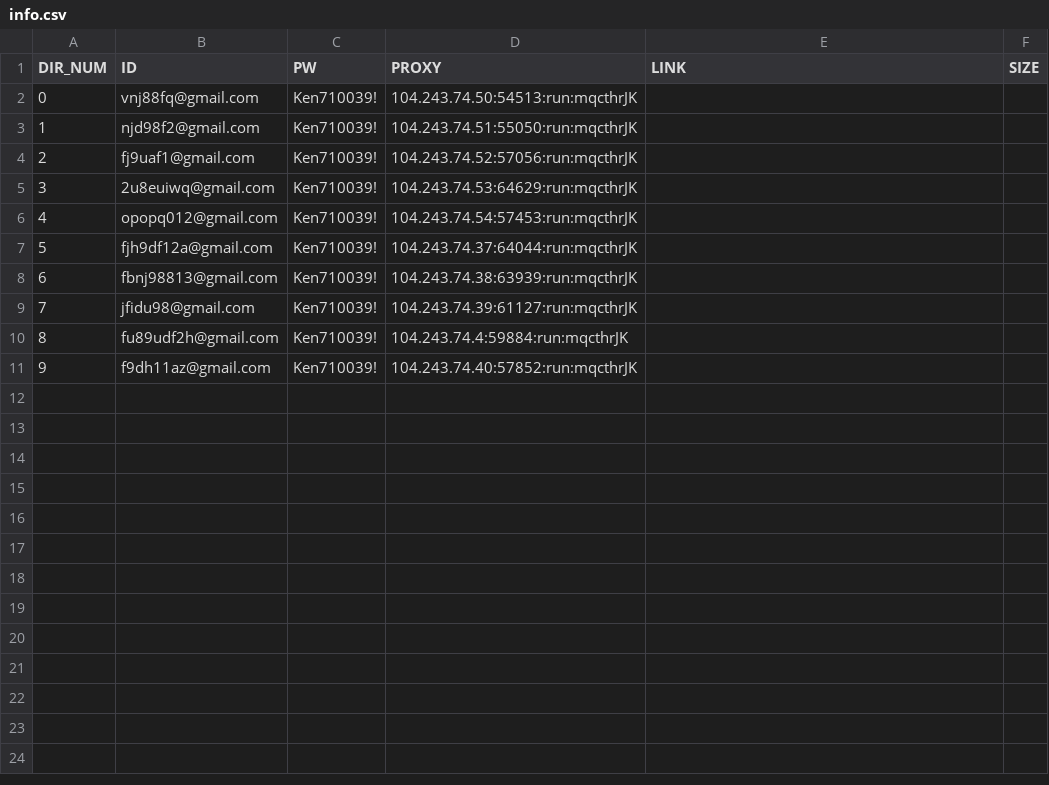
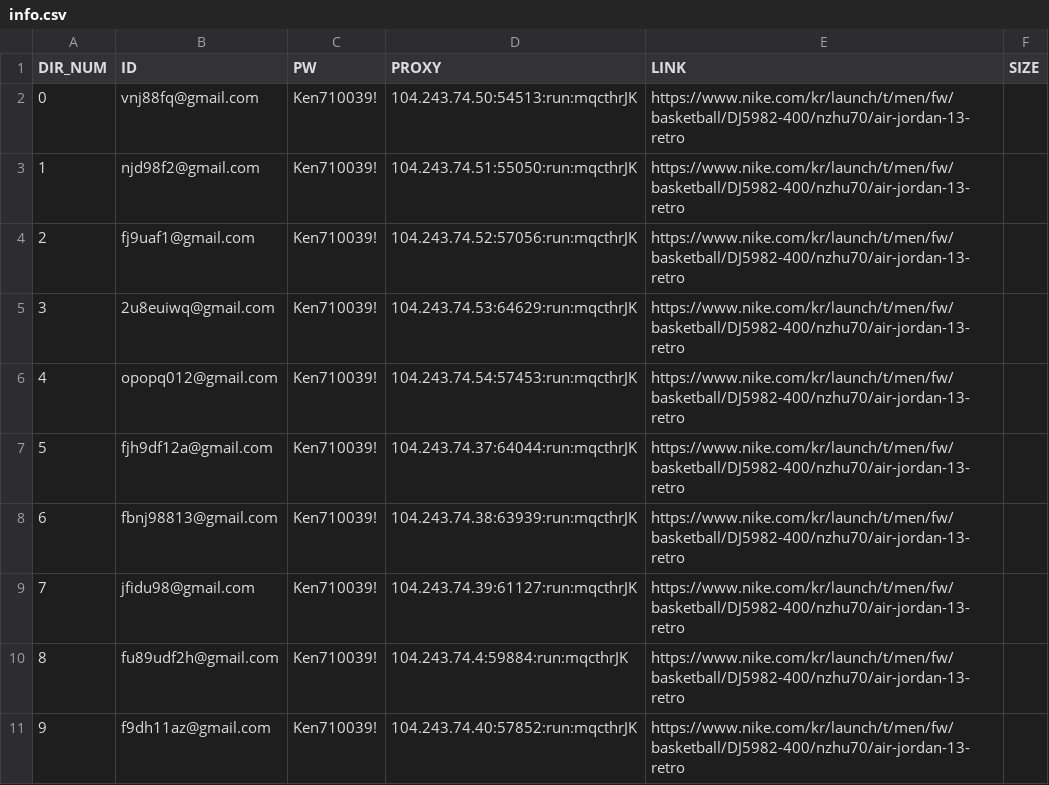
Before and after one commit to kimsinhyun/Nike_bot, a CSV file: temp/info.csv, drawn as a sheet.

Commit message:
fix check uploaded and resize window size

```diff
--- a/temp/info.csv
+++ b/temp/info.csv
@@ -1,11 +1,11 @@
 DIR_NUM,ID,PW,PROXY,LINK,SIZE
-0,vnj88fq@gmail.com,Ken710039!,104.243.74.50:54513:run:mqcthrJK,,
-1,njd98f2@gmail.com,Ken710039!,104.243.74.51:55050:run:mqcthrJK,,
-2,fj9uaf1@gmail.com,Ken710039!,104.243.74.52:57056:run:mqcthrJK,,
-3,2u8euiwq@gmail.com,Ken710039!,104.243.74.53:64629:run:mqcthrJK,,
-4,opopq012@gmail.com,Ken710039!,104.243.74.54:57453:run:mqcthrJK,,
-5,fjh9df12a@gmail.com,Ken710039!,104.243.74.37:64044:run:mqcthrJK,,
-6,fbnj98813@gmail.com,Ken710039!,104.243.74.38:63939:run:mqcthrJK,,
-7,jfidu98@gmail.com,Ken710039!,104.243.74.39:61127:run:mqcthrJK,,
-8,fu89udf2h@gmail.com,Ken710039!,104.243.74.4:59884:run:mqcthrJK,,
-9,f9dh11az@gmail.com,Ken710039!,104.243.74.40:57852:run:mqcthrJK,,
+0,vnj88fq@gmail.com,Ken710039!,104.243.74.50:54513:run:mqcthrJK,https://www.nike.com/kr/launch/t/men/fw/basketball/DJ5982-400/nzhu70/air-jordan-13-retro,
+1,njd98f2@gmail.com,Ken710039!,104.243.74.51:55050:run:mqcthrJK,https://www.nike.com/kr/launch/t/men/fw/basketball/DJ5982-400/nzhu70/air-jordan-13-retro,
+2,fj9uaf1@gmail.com,Ken710039!,104.243.74.52:57056:run:mqcthrJK,https://www.nike.com/kr/launch/t/men/fw/basketball/DJ5982-400/nzhu70/air-jordan-13-retro,
+3,2u8euiwq@gmail.com,Ken710039!,104.243.74.53:64629:run:mqcthrJK,https://www.nike.com/kr/launch/t/men/fw/basketball/DJ5982-400/nzhu70/air-jordan-13-retro,
+4,opopq012@gmail.com,Ken710039!,104.243.74.54:57453:run:mqcthrJK,https://www.nike.com/kr/launch/t/men/fw/basketball/DJ5982-400/nzhu70/air-jordan-13-retro,
+5,fjh9df12a@gmail.com,Ken710039!,104.243.74.37:64044:run:mqcthrJK,https://www.nike.com/kr/launch/t/men/fw/basketball/DJ5982-400/nzhu70/air-jordan-13-retro,
+6,fbnj98813@gmail.com,Ken710039!,104.243.74.38:63939:run:mqcthrJK,https://www.nike.com/kr/launch/t/men/fw/basketball/DJ5982-400/nzhu70/air-jordan-13-retro,
+7,jfidu98@gmail.com,Ken710039!,104.243.74.39:61127:run:mqcthrJK,https://www.nike.com/kr/launch/t/men/fw/basketball/DJ5982-400/nzhu70/air-jordan-13-retro,
+8,fu89udf2h@gmail.com,Ken710039!,104.243.74.4:59884:run:mqcthrJK,https://www.nike.com/kr/launch/t/men/fw/basketball/DJ5982-400/nzhu70/air-jordan-13-retro,
+9,f9dh11az@gmail.com,Ken710039!,104.243.74.40:57852:run:mqcthrJK,https://www.nike.com/kr/launch/t/men/fw/basketball/DJ5982-400/nzhu70/air-jordan-13-retro,
```
Also changed, not shown: 6 other files.
